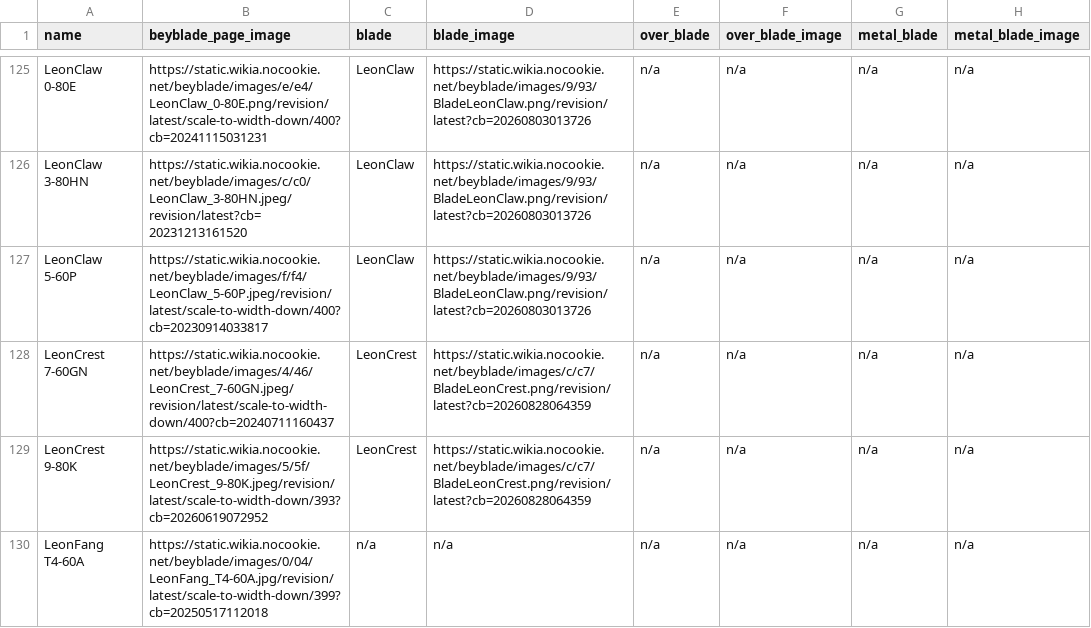
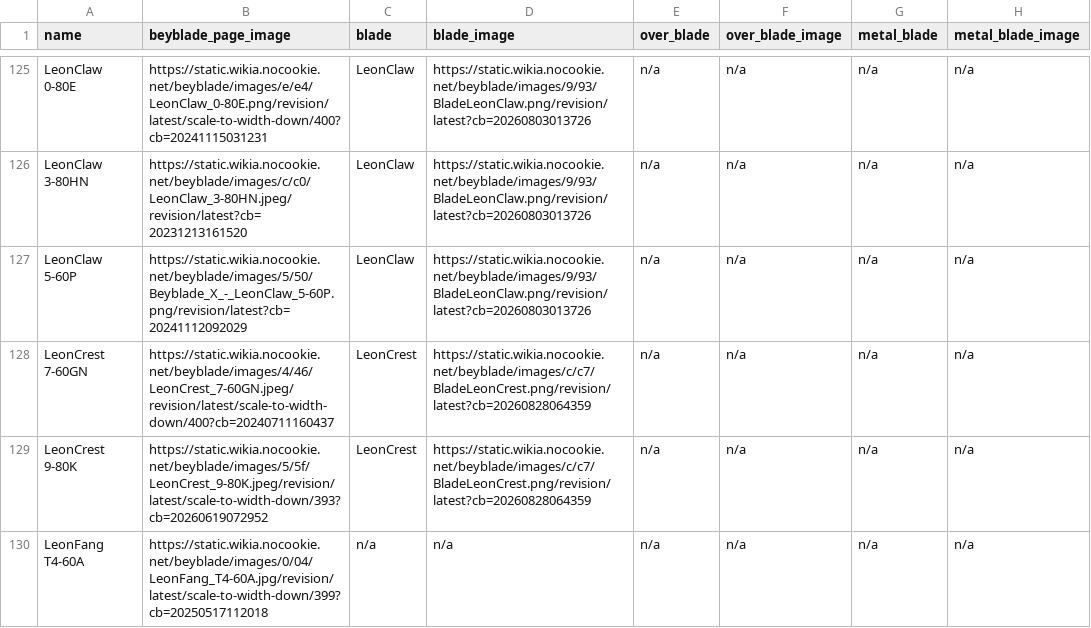
Before and after one commit to OneDime/Software-Beyblade, a CSV file: beyblade_x.csv, drawn as a sheet; only a part is shown, gaps mark what is left out; the diff names each change by its address in the sheet, - before the commit and + after, or states it on an @@ line.

```diff
--- a/beyblade_x.csv
+++ b/beyblade_x.csv
-B127 (beyblade_page_image): https://static.wikia.nocookie.net/beyblade/images/f/f4/LeonClaw_5-60P.jpeg/revision/latest/scale-to-width-down/400?cb=20230914033817
+B127 (beyblade_page_image): https://static.wikia.nocookie.net/beyblade/images/5/50/Beyblade_X_-_LeonClaw_5-60P.png/revision/latest?cb=20241112092029
```
Also changed, not shown: 1 other file.
